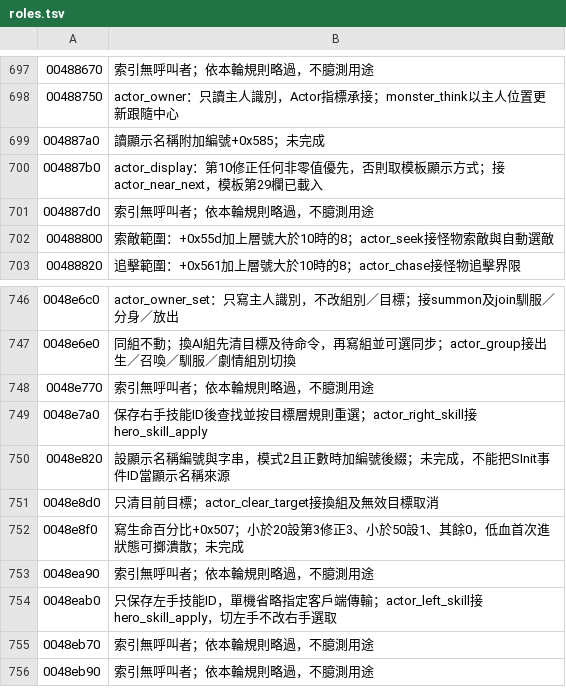
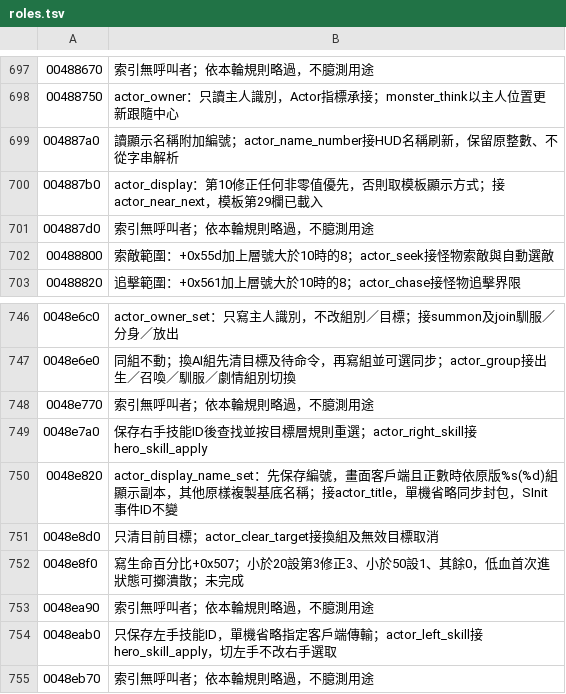
Before and after one commit to chanwunkong/SideTest, a TSV file: QinPort/tools/roles.tsv, drawn as a sheet; only a part is shown, gaps mark what is left out; the shorter side is filled out with more unchanged rows.

```diff
--- a/QinPort/tools/roles.tsv
+++ b/QinPort/tools/roles.tsv
@@ -698,3 +698,3 @@
 00488750	actor_owner：只讀主人識別，Actor指標承接；monster_think以主人位置更新跟隨中心
-004887a0	讀顯示名稱附加編號+0x585；未完成
+004887a0	讀顯示名稱附加編號；actor_name_number接HUD名稱刷新，保留原整數、不從字串解析
 004887b0	actor_display：第10修正任何非零值優先，否則取模板顯示方式；接actor_near_next，模板第29欄已載入
@@ -749,3 +749,3 @@
 0048e7a0	保存右手技能ID後查找並按目標層規則重選；actor_right_skill接hero_skill_apply
-0048e820	設顯示名稱編號與字串，模式2且正數時加編號後綴；未完成，不能把SInit事件ID當顯示名稱來源
+0048e820	actor_display_name_set：先保存編號，畫面客戶端且正數時依原版%s(%d)組顯示副本，其他原樣複製基底名稱；接actor_title，單機省略同步封包，SInit事件ID不變
 0048e8d0	只清目前目標；actor_clear_target接換組及無效目標取消
```
Also changed, not shown: QinPort/FUNCS.tsv, QinPort/tools/fields.tsv, 3 other files.
